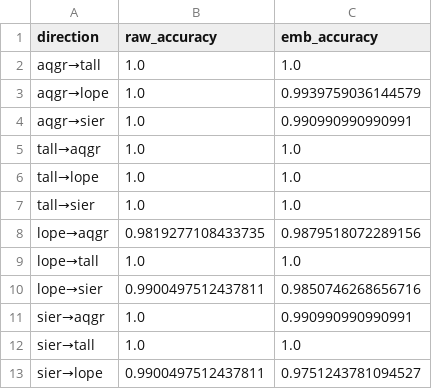
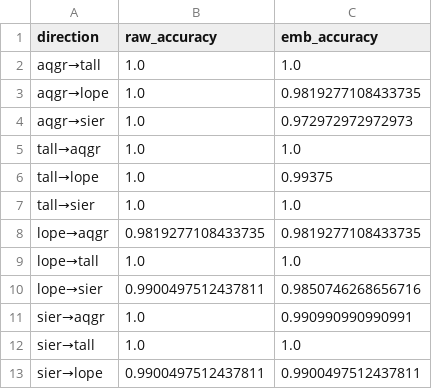
Before and after one commit to vamazing/Leaf2Traits, a CSV file: outputs/stage2/transfer_summary.csv, drawn as a sheet.

```diff
--- a/outputs/stage2/transfer_summary.csv
+++ b/outputs/stage2/transfer_summary.csv
@@ -2,8 +2,8 @@ direction,raw_accuracy,emb_accuracy
 aqgr→tall,1.0,1.0
-aqgr→lope,1.0,0.9939759036144579
-aqgr→sier,1.0,0.990990990990991
+aqgr→lope,1.0,0.9819277108433735
+aqgr→sier,1.0,0.972972972972973
 tall→aqgr,1.0,1.0
-tall→lope,1.0,1.0
+tall→lope,1.0,0.99375
 tall→sier,1.0,1.0
-lope→aqgr,0.9819277108433735,0.9879518072289156
+lope→aqgr,0.9819277108433735,0.9819277108433735
 lope→tall,1.0,1.0
@@ -12,2 +12,2 @@ sier→aqgr,1.0,0.990990990990991
 sier→tall,1.0,1.0
-sier→lope,0.9900497512437811,0.9751243781094527
+sier→lope,0.9900497512437811,0.9900497512437811
```
Also changed, not shown: ca2023_freshspectra_supplementaldata.csv, outputs/stage1/trait_regression_summary_LOPEX93.csv, 44 other files.
